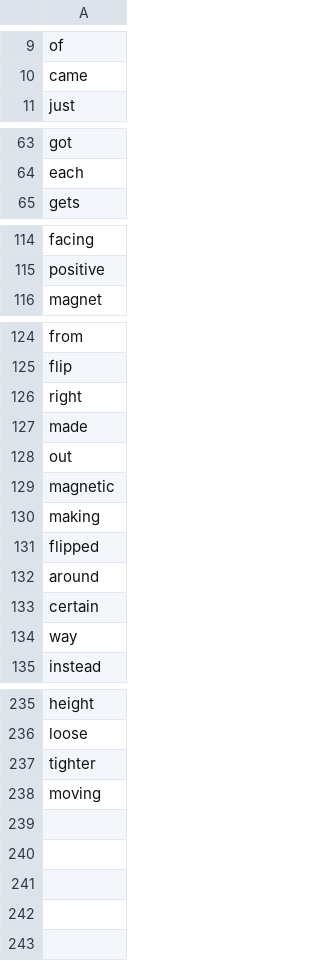
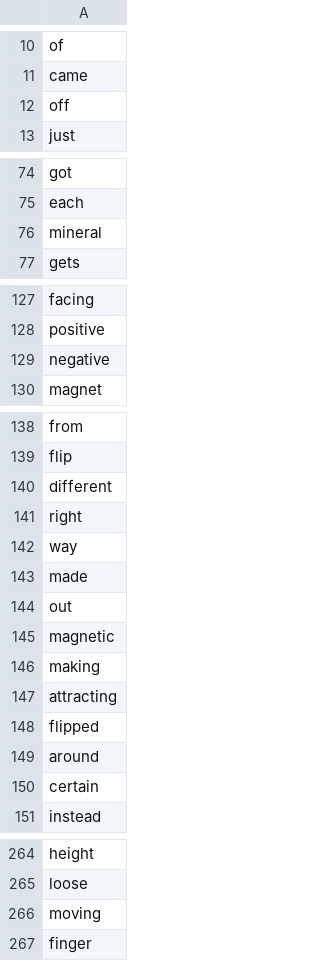
Before and after one commit to dbbrandt/short_answer_granding_capstone_project, a CSV file: data/seb/vocab.csv, drawn as a sheet; only a part is shown, gaps mark what is left out; the diff covers the shown part only.

```diff
--- a/data/seb/vocab.csv
+++ b/data/seb/vocab.csv
@@ -10,2 +11,3 @@ of
 came
+off
 just
@@ -64,2 +75,3 @@ got
 each
+mineral
 gets
@@ -115,2 +128,3 @@ facing
 positive
+negative
 magnet
@@ -125,3 +139,5 @@ from
 flip
+different
 right
+way
 made
@@ -130,2 +146,3 @@ magnetic
 making
+attracting
 flipped
@@ -133,3 +150,2 @@ around
 certain
-way
 instead
@@ -236,3 +265,3 @@ height
 loose
-tighter
 moving
+finger
```
Also changed, not shown: 24 added rows, 17 moved rows and 2 edited cells elsewhere in this file, data/seb/test.csv, data/seb/train.csv, 3 other files.
